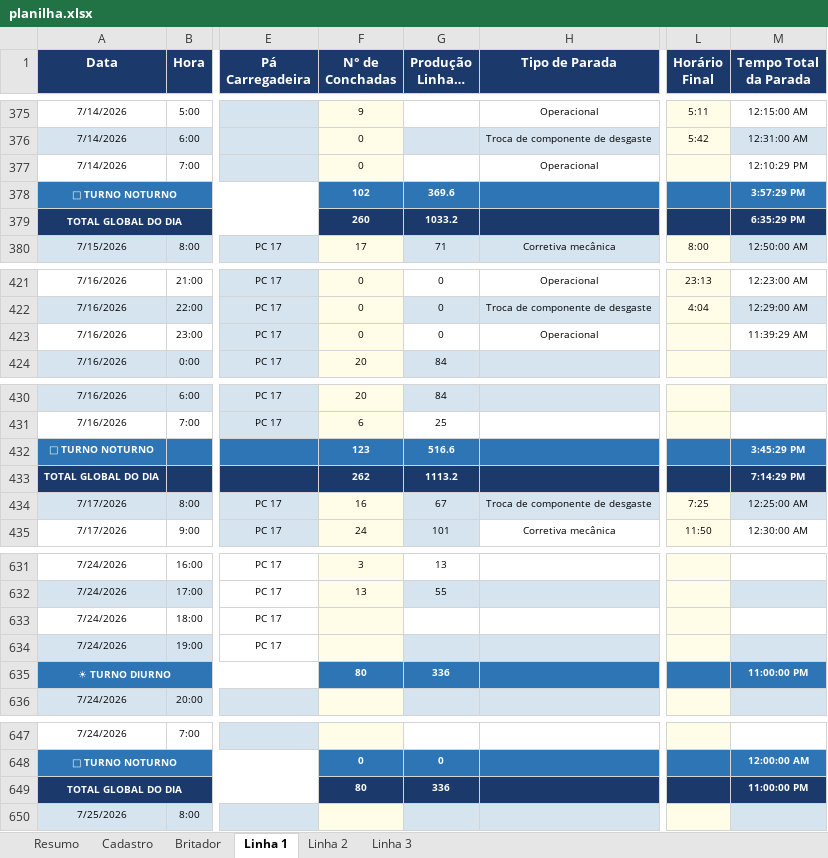
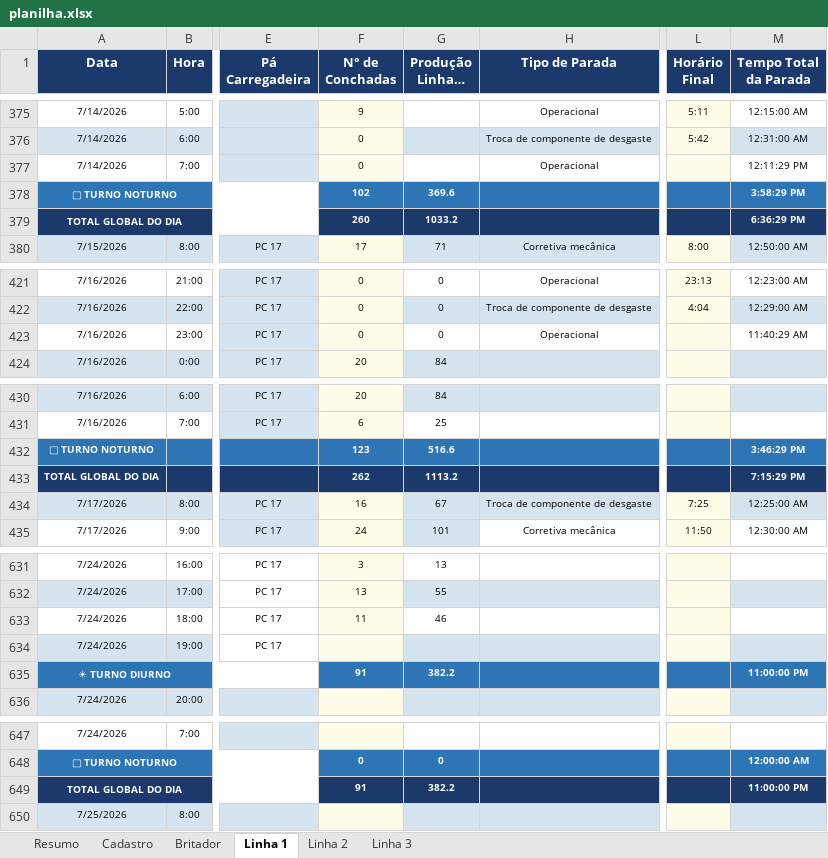
Before and after one commit to Plenz-code/BI-IMPACTANTES-PLANTA, an Excel workbook: planilha.xlsx, sheet Linha 1, drawn as a sheet; only a part is shown, gaps mark what is left out; long unchanged cells end in …; values as stored, in another font and other column widths than the file's, no borders; the diff names each change by its address in the sheet, - before the commit and + after, or states it on an @@ line.

```diff
--- a/planilha.xlsx (sheet Linha 1)
+++ b/planilha.xlsx (sheet Linha 1)
-M377 (Tempo Total da Parada): 12:10:29 PM
+M377 (Tempo Total da Parada): 12:11:29 PM
-M378 (Tempo Total da Parada): 3:57:29 PM
+M378 (Tempo Total da Parada): 3:58:29 PM
-M379 (Tempo Total da Parada): 6:35:29 PM
+M379 (Tempo Total da Parada): 6:36:29 PM
-M423 (Tempo Total da Parada): 11:39:29 AM
+M423 (Tempo Total da Parada): 11:40:29 AM
-M432 (Tempo Total da Parada): 3:45:29 PM
+M432 (Tempo Total da Parada): 3:46:29 PM
-M433 (Tempo Total da Parada): 7:14:29 PM
+M433 (Tempo Total da Parada): 7:15:29 PM
-F633 (N° de Conchadas): (empty)
+F633 (N° de Conchadas): 11
-G633 (Produção Linha 3 (Hora a Hora)): (empty)
+G633 (Produção Linha 3 (Hora a Hora)): 46
-F635 (N° de Conchadas): 80
+F635 (N° de Conchadas): 91
-G635 (Produção Linha 3 (Hora a Hora)): 336
+G635 (Produção Linha 3 (Hora a Hora)): 382.2
-F649 (N° de Conchadas): 80
+F649 (N° de Conchadas): 91
-G649 (Produção Linha 3 (Hora a Hora)): 336
+G649 (Produção Linha 3 (Hora a Hora)): 382.2
```
Also changed, not shown: sheet Linha 3, sheet Linha 2.
